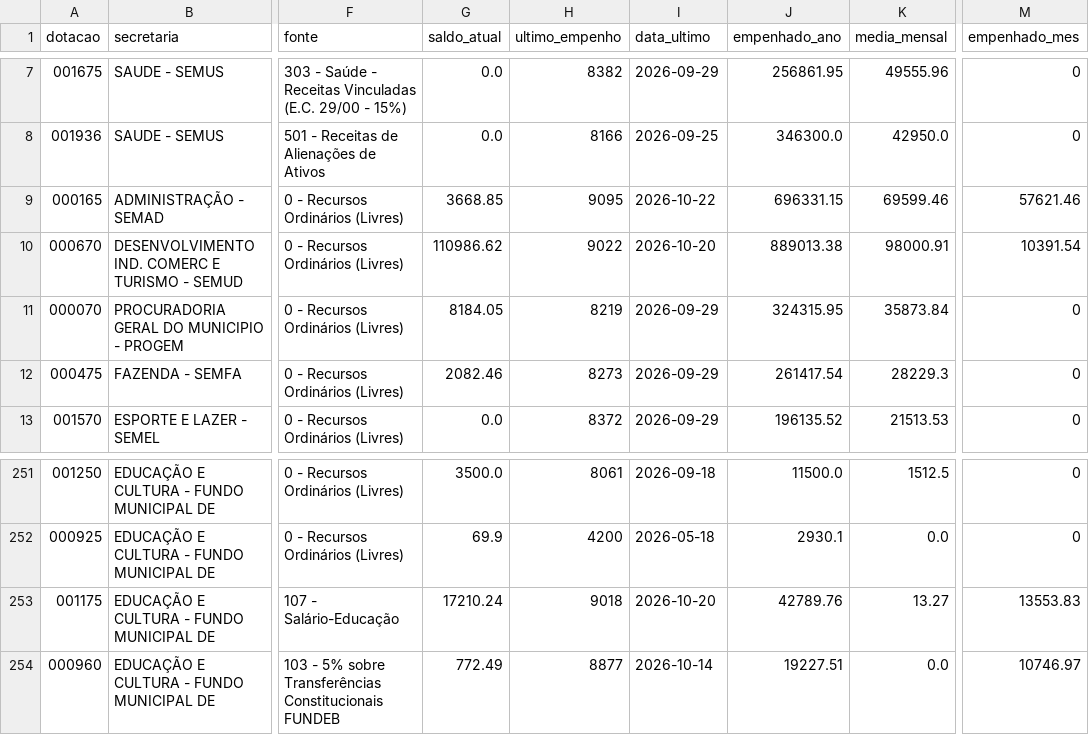
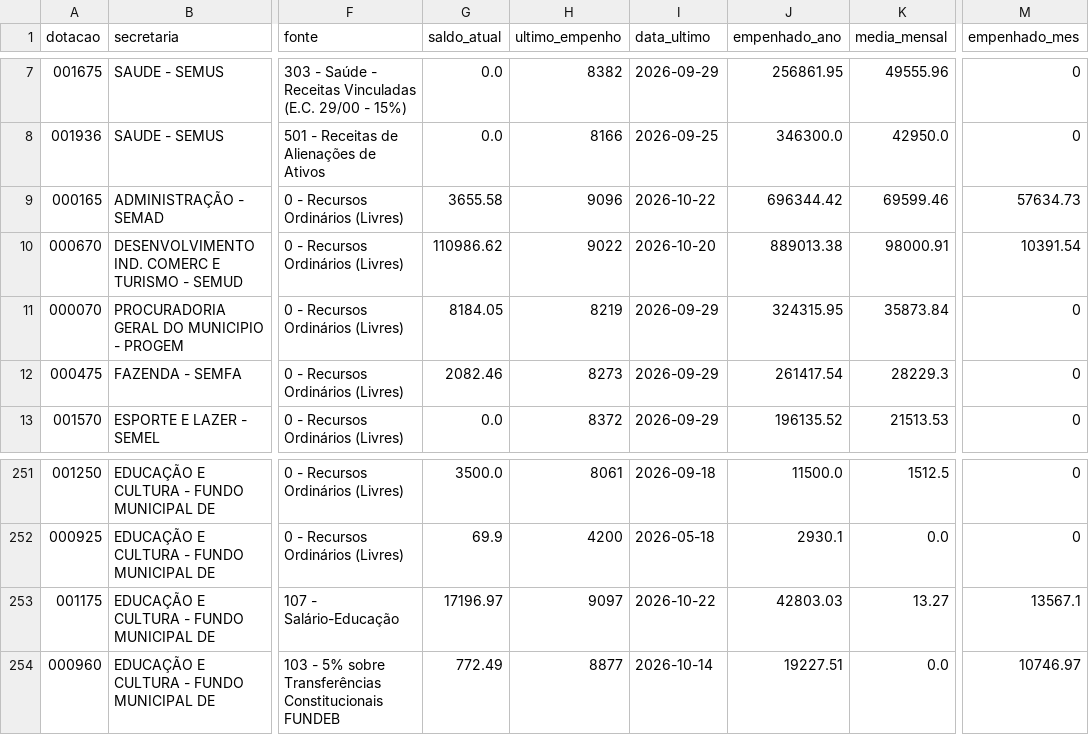
Before and after one commit to vagnerims2/painel-leopolis, a CSV file: data/dotacoes.csv, drawn as a sheet; only a part is shown, gaps mark what is left out; the diff names each change by its address in the sheet, - before the commit and + after, or states it on an @@ line.

```diff
--- a/data/dotacoes.csv
+++ b/data/dotacoes.csv
-G9 (saldo_atual): 3668.85
+G9 (saldo_atual): 3655.58
-H9 (ultimo_empenho): 9095
+H9 (ultimo_empenho): 9096
-J9 (empenhado_ano): 696331.15
+J9 (empenhado_ano): 696344.42
-M9 (empenhado_mes): 57621.46
+M9 (empenhado_mes): 57634.73
-G253 (saldo_atual): 17210.24
+G253 (saldo_atual): 17196.97
-H253 (ultimo_empenho): 9018
+H253 (ultimo_empenho): 9097
-I253 (data_ultimo): 2026-10-20
+I253 (data_ultimo): 2026-10-22
-J253 (empenhado_ano): 42789.76
+J253 (empenhado_ano): 42803.03
-M253 (empenhado_mes): 13553.83
+M253 (empenhado_mes): 13567.1
```
Also changed, not shown: data/movimento.csv, data/saldo_fontes.csv, 5 other files.
